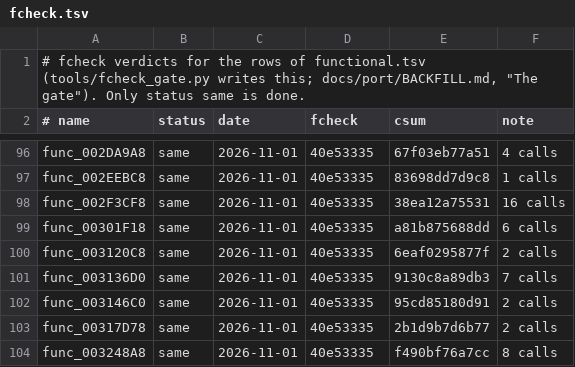
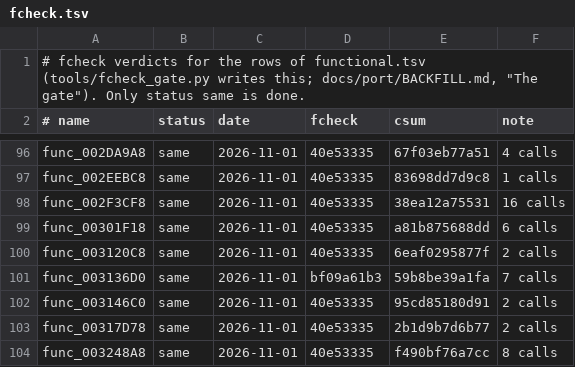
Before and after one commit to OpenRAC/OpenRAC, a TSV file: port/game/rac2-ntsc/fcheck.tsv, drawn as a sheet; only a part is shown, gaps mark what is left out.

Commit message:
fix(games/rac2): func_003136D0's second table outside level 0

```diff
--- a/port/game/rac2-ntsc/fcheck.tsv
+++ b/port/game/rac2-ntsc/fcheck.tsv
@@ -100,3 +100,3 @@ func_00301F18	same	2026-11-01	40e53335	a81b875688dd	6 calls
 func_003120C8	same	2026-11-01	40e53335	6eaf0295877f	2 calls
-func_003136D0	same	2026-11-01	40e53335	9130c8a89db3	7 calls
+func_003136D0	same	2026-11-01	bf09a61b3	59b8be39a1fa	7 calls
 func_003146C0	same	2026-11-01	40e53335	95cd85180d91	2 calls
```
Also changed, not shown: 1 other file.
